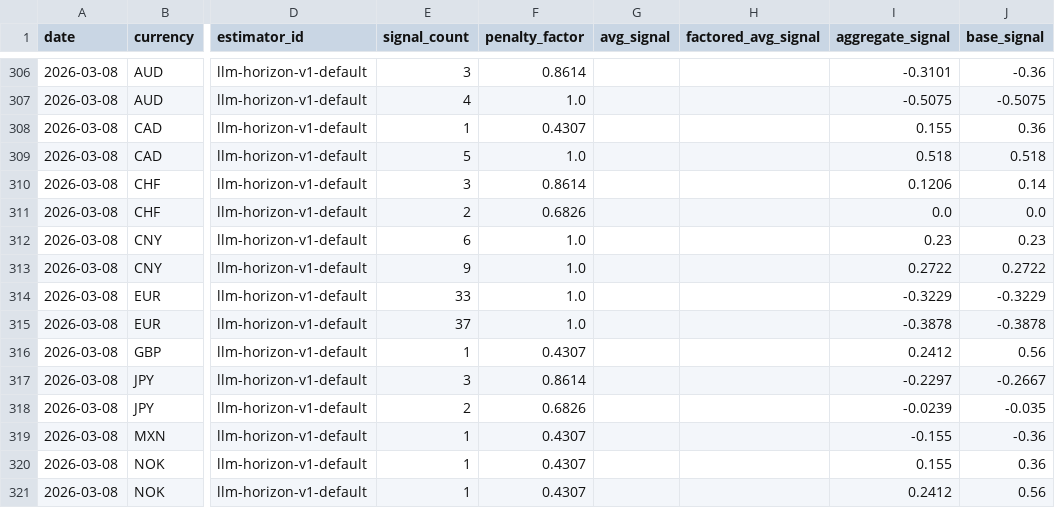
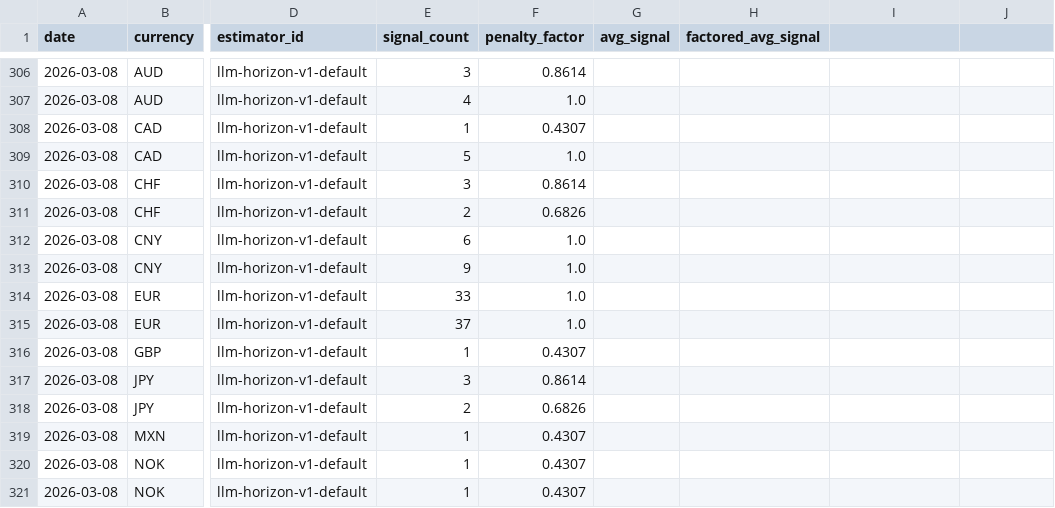
Before and after one commit to michaeldowd2/nanopages, a CSV file: fx-dashboard/site_data/step7_aggregated_signals.csv, drawn as a sheet; only a part is shown, gaps mark what is left out; the diff covers the shown part only; the diff names each change by its address in the sheet, - before the commit and + after, or states it on an @@ line.

```diff
--- a/fx-dashboard/site_data/step7_aggregated_signals.csv
+++ b/fx-dashboard/site_data/step7_aggregated_signals.csv
-I1: aggregate_signal
+I1: (empty)
-J1: base_signal
+J1: (empty)
-I306: -0.3101
+I306: (empty)
-J306: -0.36
+J306: (empty)
-I307: -0.5075
+I307: (empty)
-J307: -0.5075
+J307: (empty)
-I308: 0.155
+I308: (empty)
-J308: 0.36
+J308: (empty)
-I309: 0.518
+I309: (empty)
-J309: 0.518
+J309: (empty)
-I310: 0.1206
+I310: (empty)
-J310: 0.14
+J310: (empty)
-I311: 0.0
+I311: (empty)
-J311: 0.0
+J311: (empty)
-I312: 0.23
+I312: (empty)
-J312: 0.23
+J312: (empty)
-I313: 0.2722
+I313: (empty)
-J313: 0.2722
+J313: (empty)
-I314: -0.3229
+I314: (empty)
-J314: -0.3229
+J314: (empty)
-I315: -0.3878
+I315: (empty)
-J315: -0.3878
+J315: (empty)
-I316: 0.2412
+I316: (empty)
-J316: 0.56
+J316: (empty)
-I317: -0.2297
+I317: (empty)
-J317: -0.2667
+J317: (empty)
-I318: -0.0239
+I318: (empty)
-J318: -0.035
+J318: (empty)
-I319: -0.155
+I319: (empty)
-J319: -0.36
+J319: (empty)
-I320: 0.155
+I320: (empty)
-J320: 0.36
+J320: (empty)
-I321: 0.2412
+I321: (empty)
-J321: 0.56
+J321: (empty)
```
Also changed, not shown: 36 edited cells elsewhere in this file, fx-dashboard/site_data/step9_portfolios.csv, 2 other files.
